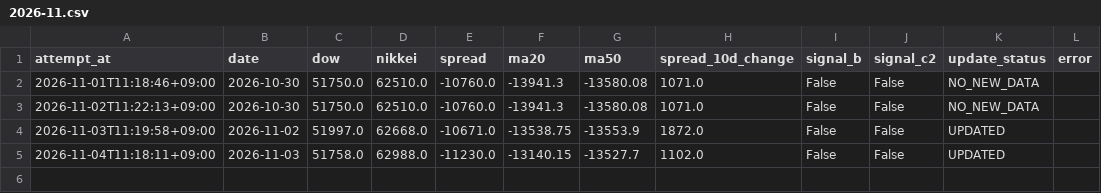
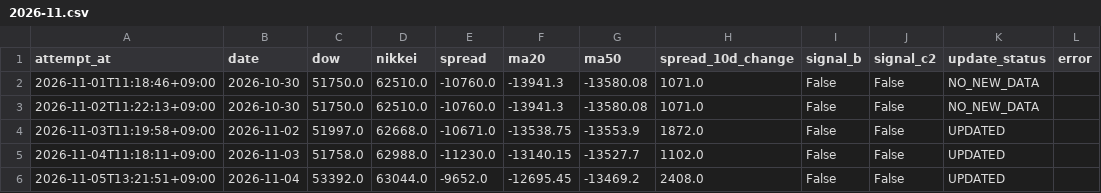
Before and after one commit to tttcoix777-cmd/spread-dashboard, a CSV file: auto_update/logs/2026-11.csv, drawn as a sheet; the diff names each change by its address in the sheet, - before the commit and + after, or states it on an @@ line.

Commit message:
Update TFX data and status

```diff
--- a/auto_update/logs/2026-11.csv
+++ b/auto_update/logs/2026-11.csv
+row 6: 2026-11-05T13:21:51+09:00 | 2026-11-04 | 53392.0 | 63044.0 | -9652.0 | -12695.45 | -13469.2 | 2408.0 | False | False | UPDATED
```
Also changed, not shown: auto_update/data/prices.csv, auto_update/data/signals.csv, 15 other files.
